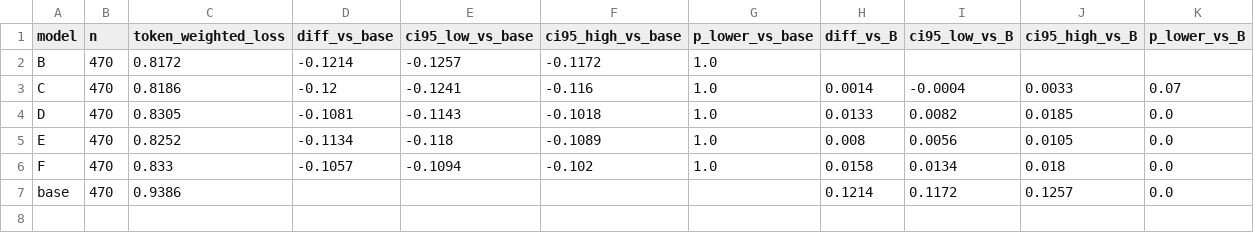
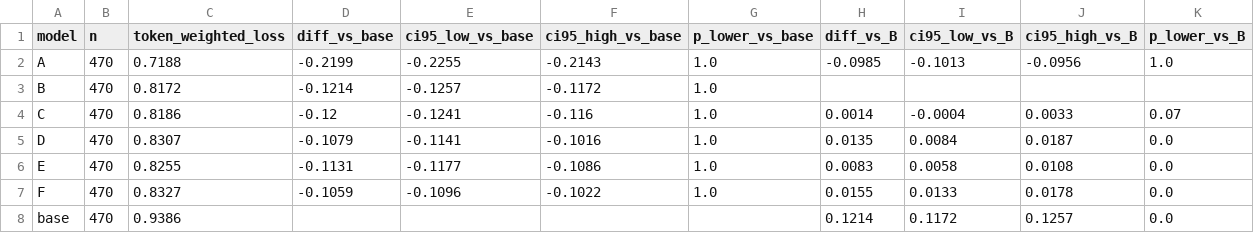
Before and after one commit to mariaaktermukti/bengali-instruction-filtering, a CSV file: results/full_run/token_weighted.csv, drawn as a sheet.

```diff
--- a/results/full_run/token_weighted.csv
+++ b/results/full_run/token_weighted.csv
@@ -1,7 +1,8 @@
 model,n,token_weighted_loss,diff_vs_base,ci95_low_vs_base,ci95_high_vs_base,p_lower_vs_base,diff_vs_B,ci95_low_vs_B,ci95_high_vs_B,p_lower_vs_B
+A,470,0.7188,-0.2199,-0.2255,-0.2143,1.0,-0.0985,-0.1013,-0.0956,1.0
 B,470,0.8172,-0.1214,-0.1257,-0.1172,1.0,,,,
 C,470,0.8186,-0.12,-0.1241,-0.116,1.0,0.0014,-0.0004,0.0033,0.07
-D,470,0.8305,-0.1081,-0.1143,-0.1018,1.0,0.0133,0.0082,0.0185,0.0
-E,470,0.8252,-0.1134,-0.118,-0.1089,1.0,0.008,0.0056,0.0105,0.0
-F,470,0.833,-0.1057,-0.1094,-0.102,1.0,0.0158,0.0134,0.018,0.0
+D,470,0.8307,-0.1079,-0.1141,-0.1016,1.0,0.0135,0.0084,0.0187,0.0
+E,470,0.8255,-0.1131,-0.1177,-0.1086,1.0,0.0083,0.0058,0.0108,0.0
+F,470,0.8327,-0.1059,-0.1096,-0.1022,1.0,0.0155,0.0133,0.0178,0.0
 base,470,0.9386,,,,,0.1214,0.1172,0.1257,0.0
```
Also changed, not shown: results/full_run/heldout_by_domain.csv, results/full_run/heldout_comparison.csv, 10 other files.
